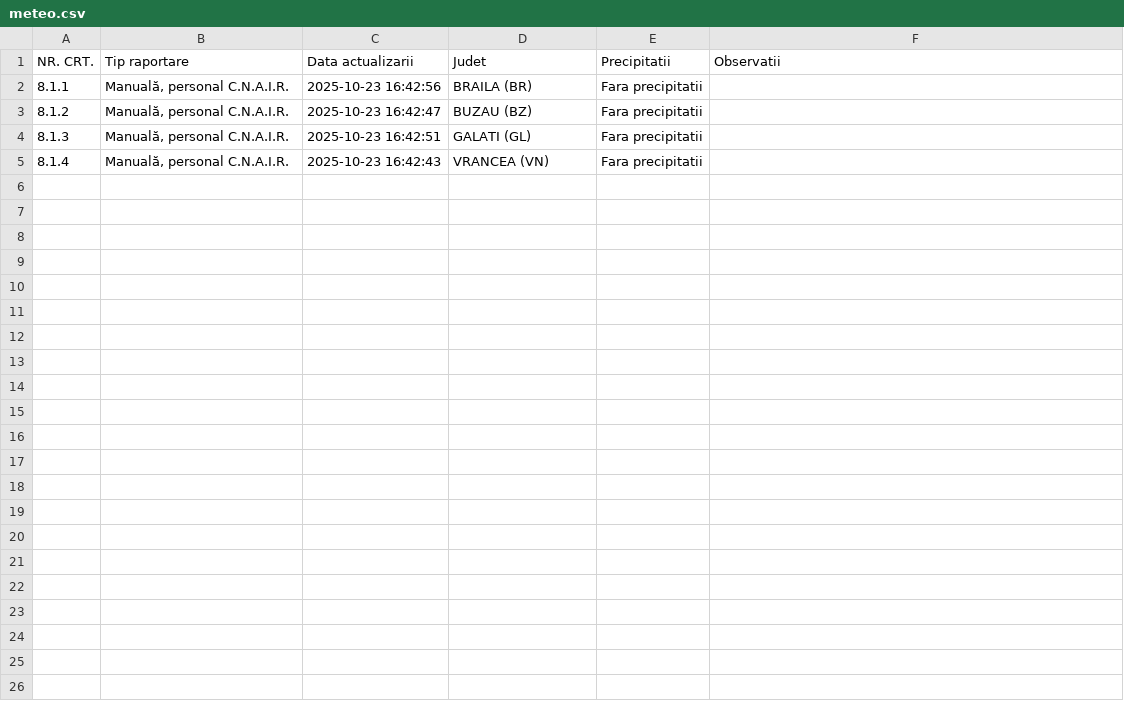
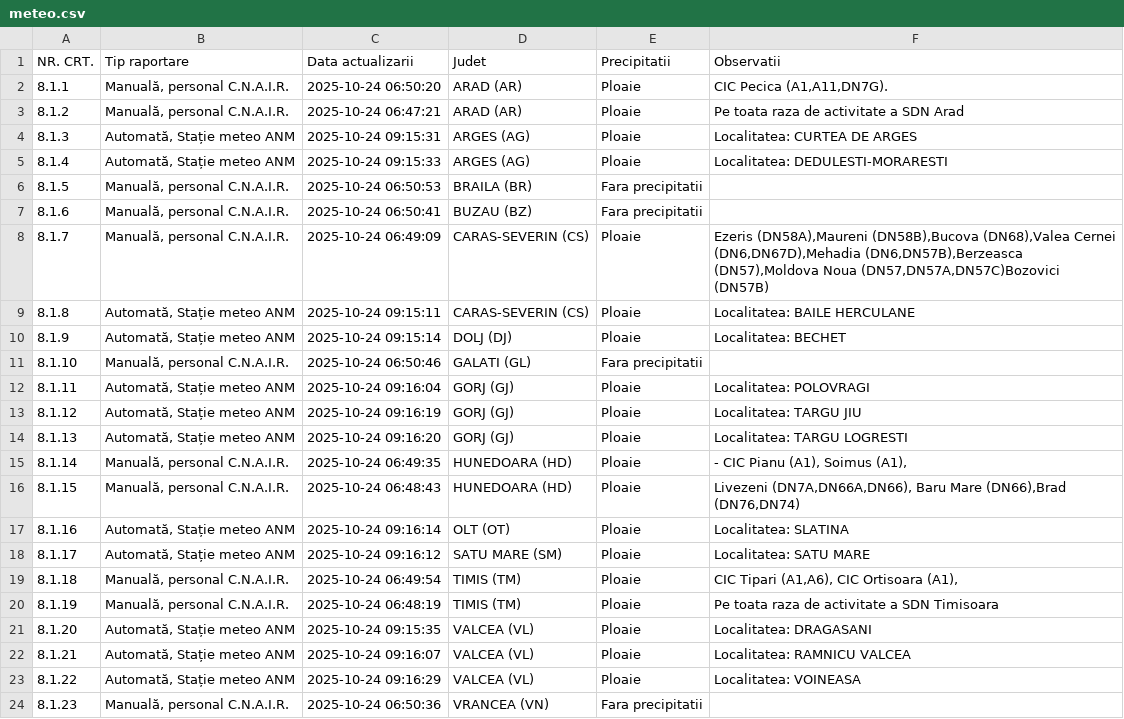
Before and after one commit to gov2-ro/prometeu, a CSV file: data/andnet/csv/meteo.csv, drawn as a sheet.

```diff
--- a/data/andnet/csv/meteo.csv
+++ b/data/andnet/csv/meteo.csv
@@ -1,5 +1,24 @@
 NR. CRT.,Tip raportare,Data actualizarii,Judet,Precipitatii,Observatii
-8.1.1,"Manuală, personal C.N.A.I.R.",2025-10-23 16:42:56,BRAILA (BR),Fara precipitatii,
-8.1.2,"Manuală, personal C.N.A.I.R.",2025-10-23 16:42:47,BUZAU (BZ),Fara precipitatii,
-8.1.3,"Manuală, personal C.N.A.I.R.",2025-10-23 16:42:51,GALATI (GL),Fara precipitatii,
-8.1.4,"Manuală, personal C.N.A.I.R.",2025-10-23 16:42:43,VRANCEA (VN),Fara precipitatii,
+8.1.1,"Manuală, personal C.N.A.I.R.",2025-10-24 06:50:20,ARAD (AR),Ploaie,"CIC Pecica (A1,A11,DN7G)."
+8.1.2,"Manuală, personal C.N.A.I.R.",2025-10-24 06:47:21,ARAD (AR),Ploaie,Pe toata raza de activitate a SDN Arad
+8.1.3,"Automată, Stație meteo ANM",2025-10-24 09:15:31,ARGES (AG),Ploaie,Localitatea: CURTEA DE ARGES
+8.1.4,"Automată, Stație meteo ANM",2025-10-24 09:15:33,ARGES (AG),Ploaie,Localitatea: DEDULESTI-MORARESTI
+8.1.5,"Manuală, personal C.N.A.I.R.",2025-10-24 06:50:53,BRAILA (BR),Fara precipitatii,
+8.1.6,"Manuală, personal C.N.A.I.R.",2025-10-24 06:50:41,BUZAU (BZ),Fara precipitatii,
+8.1.7,"Manuală, personal C.N.A.I.R.",2025-10-24 06:49:09,CARAS-SEVERIN (CS),Ploaie,"Ezeris (DN58A),Maureni (DN58B),Bucova (DN68),Valea Cernei (DN6,DN67D),Mehadia (DN6,DN57B),Berzeasca (DN57),Moldova Noua (DN57,DN57A,DN57C)Bozovici (DN57B)"
+8.1.8,"Automată, Stație meteo ANM",2025-10-24 09:15:11,CARAS-SEVERIN (CS),Ploaie,Localitatea: BAILE HERCULANE
+8.1.9,"Automată, Stație meteo ANM",2025-10-24 09:15:14,DOLJ (DJ),Ploaie,Localitatea: BECHET
+8.1.10,"Manuală, personal C.N.A.I.R.",2025-10-24 06:50:46,GALATI (GL),Fara precipitatii,
+8.1.11,"Automată, Stație meteo ANM",2025-10-24 09:16:04,GORJ (GJ),Ploaie,Localitatea: POLOVRAGI
+8.1.12,"Automată, Stație meteo ANM",2025-10-24 09:16:19,GORJ (GJ),Ploaie,Localitatea: TARGU JIU
+8.1.13,"Automată, Stație meteo ANM",2025-10-24 09:16:20,GORJ (GJ),Ploaie,Localitatea: TARGU LOGRESTI
+8.1.14,"Manuală, personal C.N.A.I.R.",2025-10-24 06:49:35,HUNEDOARA (HD),Ploaie,"- CIC Pianu  (A1),  Soimus (A1),"
+8.1.15,"Manuală, personal C.N.A.I.R.",2025-10-24 06:48:43,HUNEDOARA (HD),Ploaie,"Livezeni (DN7A,DN66A,DN66), Baru Mare (DN66),Brad (DN76,DN74)"
+8.1.16,"Automată, Stație meteo ANM",2025-10-24 09:16:14,OLT (OT),Ploaie,Localitatea: SLATINA
+8.1.17,"Automată, Stație meteo ANM",2025-10-24 09:16:12,SATU MARE (SM),Ploaie,Localitatea: SATU MARE
+8.1.18,"Manuală, personal C.N.A.I.R.",2025-10-24 06:49:54,TIMIS (TM),Ploaie,"CIC Tipari (A1,A6), CIC Ortisoara (A1),"
+8.1.19,"Manuală, personal C.N.A.I.R.",2025-10-24 06:48:19,TIMIS (TM),Ploaie,Pe toata raza de activitate a SDN Timisoara
+8.1.20,"Automată, Stație meteo ANM",2025-10-24 09:15:35,VALCEA (VL),Ploaie,Localitatea: DRAGASANI
+8.1.21,"Automată, Stație meteo ANM",2025-10-24 09:16:07,VALCEA (VL),Ploaie,Localitatea: RAMNICU VALCEA
+8.1.22,"Automată, Stație meteo ANM",2025-10-24 09:16:29,VALCEA (VL),Ploaie,Localitatea: VOINEASA
+8.1.23,"Manuală, personal C.N.A.I.R.",2025-10-24 06:50:36,VRANCEA (VN),Fara precipitatii,
```
Also changed, not shown: data/andnet/csv/11-lucrări-de-scurtă-durată.csv, data/andnet/csv/situatia-drumurilor-points.csv, 17 other files.
